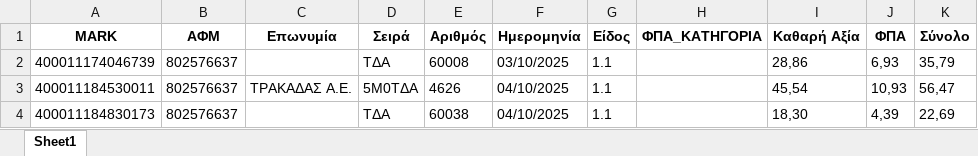
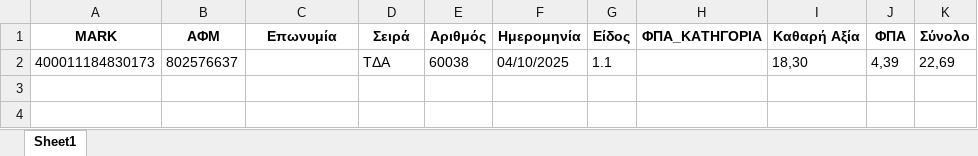
Before and after one commit to douradonis/Firebed_private, an Excel workbook: uploads/802576637_invoices.xlsx, sheet Sheet1, drawn as a sheet; values as stored, in another font and other column widths than the file's, no borders; the diff names each change by its address in the sheet, - before the commit and + after, or states it on an @@ line.

Commit message:
αφμ εκδοτη ερχεται σωστα στο modal-epsilon_invoices, οχι στο excel

```diff
--- a/uploads/802576637_invoices.xlsx (sheet Sheet1)
+++ b/uploads/802576637_invoices.xlsx (sheet Sheet1)
-row 2: 400011174046739 | 802576637 |  | TΔA | 60008 | 03/10/2025 | 1.1 |  | 28,86 | 6,93 | 35,79
-row 3: 400011184530011 | 802576637 | ΤΡΑΚΑΔΑΣ Α.Ε. | 5Μ0ΤΔΑ | 4626 | 04/10/2025 | 1.1 |  | 45,54 | 10,93 | 56,47
```
Also changed, not shown: 5 other files.
